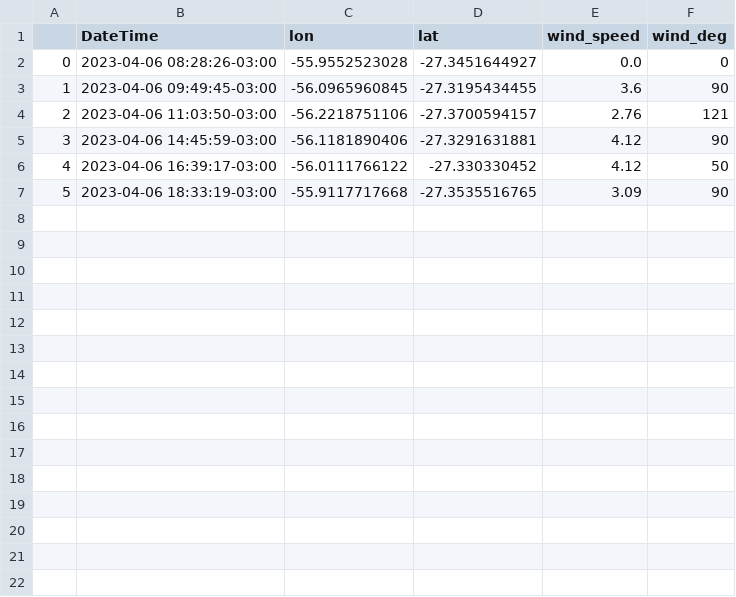
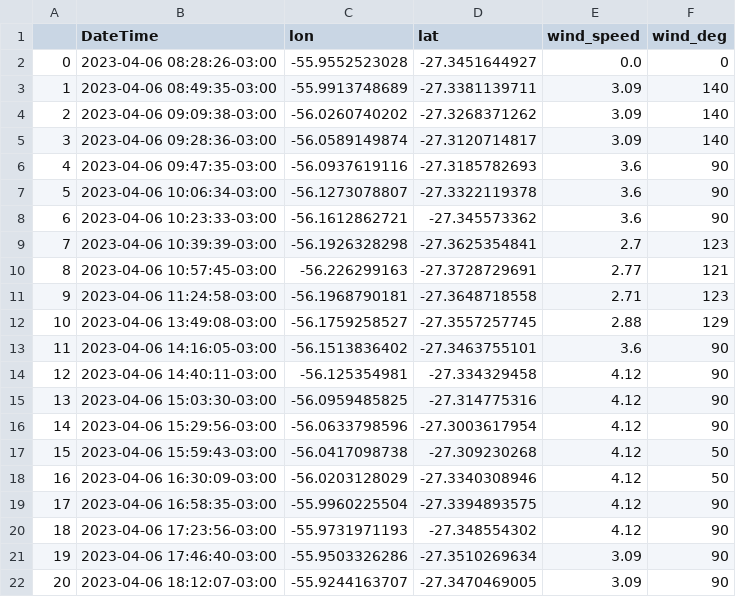
Before and after one commit to FelipeSBarros/SailingAnalysis, a CSV file: data/OpenWeatherMap.csv, drawn as a sheet; removed rows and columns are numbered as before the commit, all else as after; the diff names each change by its address in the sheet, - before the commit and + after, or states it on an @@ line.

Commit message:
increase amount of data requested from OWM

```diff
--- a/data/OpenWeatherMap.csv
+++ b/data/OpenWeatherMap.csv
+row 3: 1 | 2023-04-06 08:49:35-03:00 | -55.9913748689 | -27.3381139711 | 3.09 | 140
+row 4: 2 | 2023-04-06 09:09:38-03:00 | -56.0260740202 | -27.3268371262 | 3.09 | 140
+row 5: 3 | 2023-04-06 09:28:36-03:00 | -56.0589149874 | -27.3120714817 | 3.09 | 140
@@ column A renumbered from row 6 down @@
-B6 (DateTime): 2023-04-06 09:49:45-03:00
+B6 (DateTime): 2023-04-06 09:47:35-03:00
-C6 (lon): -56.0965960845
+C6 (lon): -56.0937619116
-D6 (lat): -27.3195434455
+D6 (lat): -27.3185782693
-row 4: 2 | 2023-04-06 11:03:50-03:00 | -56.2218751106 | -27.3700594157 | 2.76 | 121
+row 7: 5 | 2023-04-06 10:06:34-03:00 | -56.1273078807 | -27.3322119378 | 3.6 | 90
+row 8: 6 | 2023-04-06 10:23:33-03:00 | -56.1612862721 | -27.345573362 | 3.6 | 90
+row 9: 7 | 2023-04-06 10:39:39-03:00 | -56.1926328298 | -27.3625354841 | 2.7 | 123
+row 10: 8 | 2023-04-06 10:57:45-03:00 | -56.226299163 | -27.3728729691 | 2.77 | 121
+row 11: 9 | 2023-04-06 11:24:58-03:00 | -56.1968790181 | -27.3648718558 | 2.71 | 123
+row 12: 10 | 2023-04-06 13:49:08-03:00 | -56.1759258527 | -27.3557257745 | 2.88 | 129
+row 13: 11 | 2023-04-06 14:16:05-03:00 | -56.1513836402 | -27.3463755101 | 3.6 | 90
+row 14: 12 | 2023-04-06 14:40:11-03:00 | -56.125354981 | -27.334329458 | 4.12 | 90
+row 15: 13 | 2023-04-06 15:03:30-03:00 | -56.0959485825 | -27.314775316 | 4.12 | 90
-B16 (DateTime): 2023-04-06 14:45:59-03:00
+B16 (DateTime): 2023-04-06 15:29:56-03:00
-C16 (lon): -56.1181890406
+C16 (lon): -56.0633798596
-D16 (lat): -27.3291631881
+D16 (lat): -27.3003617954
+row 17: 15 | 2023-04-06 15:59:43-03:00 | -56.0417098738 | -27.309230268 | 4.12 | 50
-B18 (DateTime): 2023-04-06 16:39:17-03:00
+B18 (DateTime): 2023-04-06 16:30:09-03:00
-C18 (lon): -56.0111766122
+C18 (lon): -56.0203128029
-D18 (lat): -27.330330452
+D18 (lat): -27.3340308946
+row 19: 17 | 2023-04-06 16:58:35-03:00 | -55.9960225504 | -27.3394893575 | 4.12 | 90
+row 20: 18 | 2023-04-06 17:23:56-03:00 | -55.9731971193 | -27.348554302 | 4.12 | 90
+row 21: 19 | 2023-04-06 17:46:40-03:00 | -55.9503326286 | -27.3510269634 | 3.09 | 90
-B22 (DateTime): 2023-04-06 18:33:19-03:00
+B22 (DateTime): 2023-04-06 18:12:07-03:00
-C22 (lon): -55.9117717668
+C22 (lon): -55.9244163707
-D22 (lat): -27.3535516765
+D22 (lat): -27.3470469005
```
Also changed, not shown: 1 other file.
